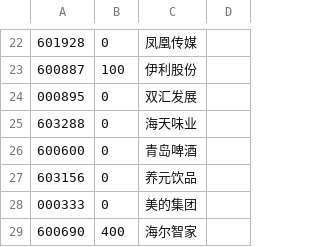
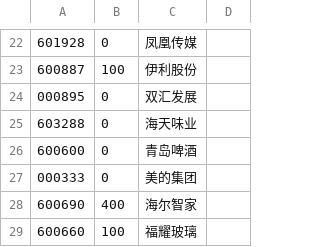
Before and after one commit to Metastarx/Quantization, a CSV file: stock.csv, drawn as a sheet; only a part is shown, gaps mark what is left out; the shorter side is filled out with more unchanged rows; the diff names each change by its address in the sheet, - before the commit and + after, or states it on an @@ line.

Commit message:
upadte stock

```diff
--- a/stock.csv
+++ b/stock.csv
-row 27: 603156 | 0 | 养元饮品
```
